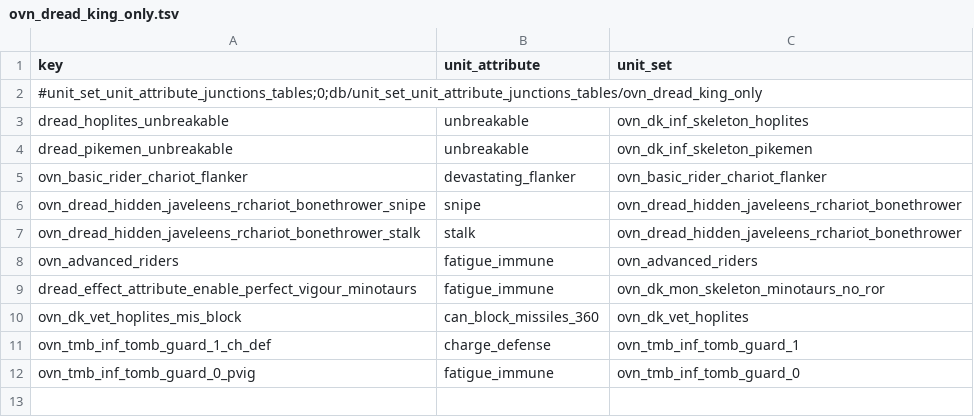
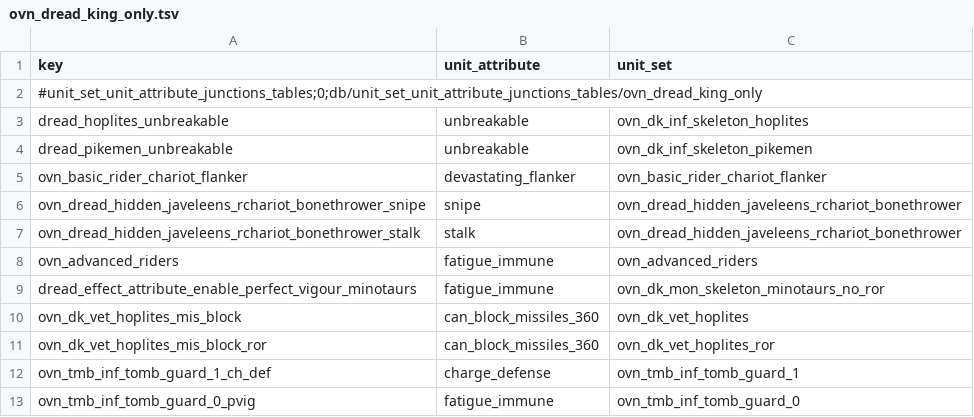
Before and after one commit to RhoxGSAINT/Dread-King, a TSV file: db/unit_set_unit_attribute_junctions_tables/ovn_dread_king_only.tsv, drawn as a sheet.

```diff
--- a/db/unit_set_unit_attribute_junctions_tables/ovn_dread_king_only.tsv
+++ b/db/unit_set_unit_attribute_junctions_tables/ovn_dread_king_only.tsv
@@ -10,2 +10,3 @@ dread_effect_attribute_enable_perfect_vigour_minotaurs	fatigue_immune	ovn_dk_mon
 ovn_dk_vet_hoplites_mis_block	can_block_missiles_360	ovn_dk_vet_hoplites
+ovn_dk_vet_hoplites_mis_block_ror	can_block_missiles_360	ovn_dk_vet_hoplites_ror
 ovn_tmb_inf_tomb_guard_1_ch_def	charge_defense	ovn_tmb_inf_tomb_guard_1
```
Also changed, not shown: db/effect_bonus_value_ids_unit_sets_tables/ovn_dread_king_only.tsv, db/effect_bonus_value_unit_set_unit_attribute_junctions_tables/ovn_dread_king_only.tsv, 10 other files.
